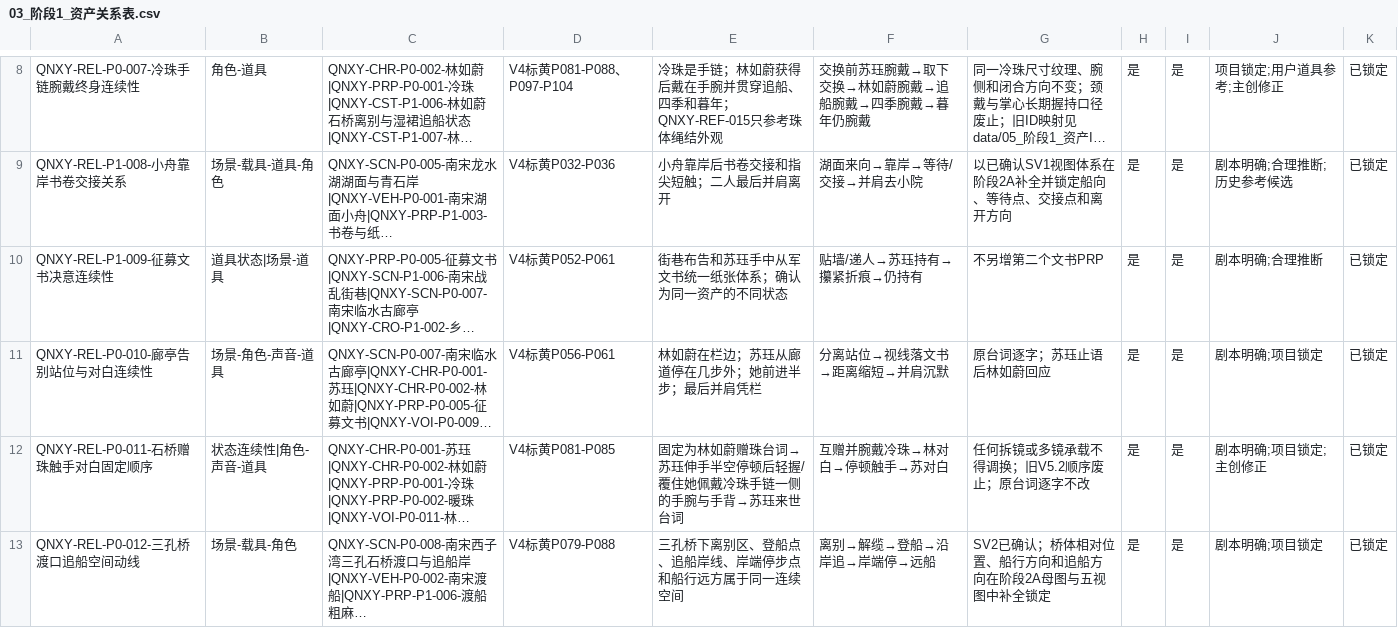
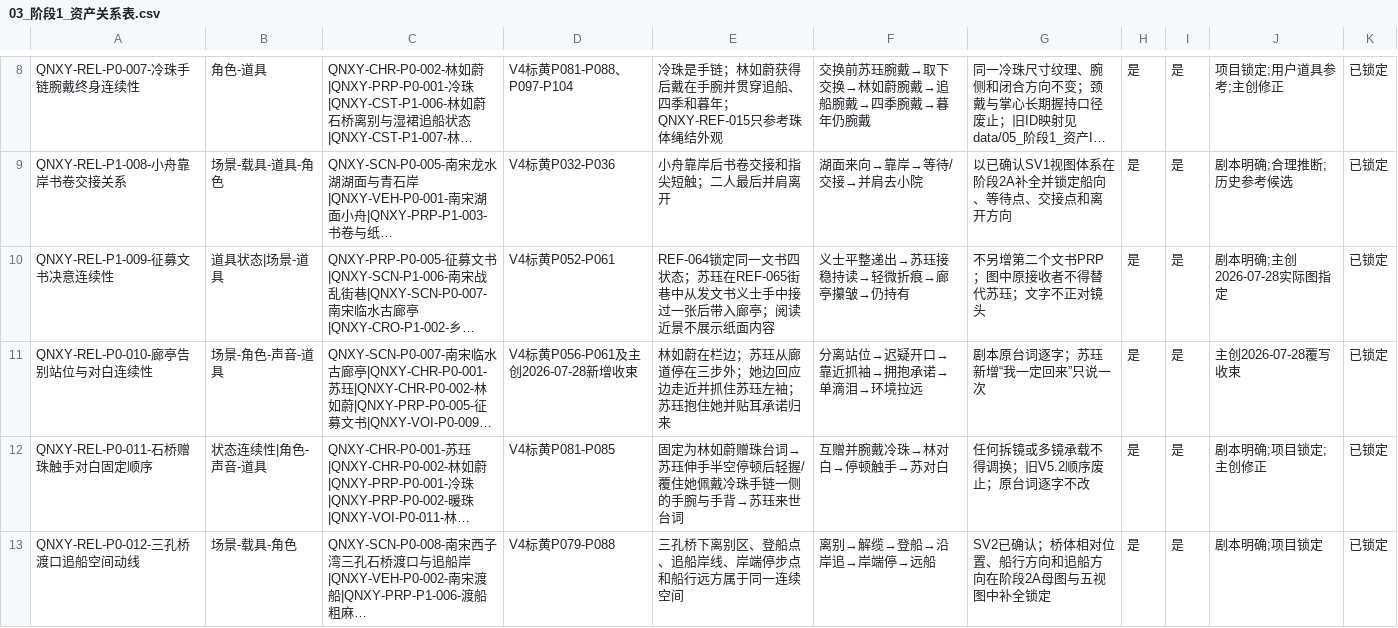
Before and after one commit to sla20110526-alt/QNXY, a CSV file: data/03_阶段1_资产关系表.csv, drawn as a sheet; only a part is shown, gaps mark what is left out; long unchanged cells end in …; the diff names each change by its address in the sheet, - before the commit and + after, or states it on an @@ line.

```diff
--- a/data/03_阶段1_资产关系表.csv
+++ b/data/03_阶段1_资产关系表.csv
-E10: 街巷布告和苏珏手中从军文书统一纸张体系；确认为同一资产的不同状态
+E10: REF-064锁定同一文书四状态；苏珏在REF-065街巷中从发文书义士手中接过一张后带入廊亭；阅读近景不展示纸面内容
-F10: 贴墙/递人→苏珏持有→攥紧折痕→仍持有
+F10: 义士平整递出→苏珏接稳持读→轻微折痕→廊亭攥皱→仍持有
-G10: 不另增第二个文书PRP
+G10: 不另增第二个文书PRP；图中原接收者不得替代苏珏；文字不正对镜头
-J10: 剧本明确;合理推断
+J10: 剧本明确;主创2026-07-28实际图指定
-D11: V4标黄P056-P061
+D11: V4标黄P056-P061及主创2026-07-28新增收束
-E11: 林如蔚在栏边；苏珏从廊道停在几步外；她前进半步；最后并肩凭栏
+E11: 林如蔚在栏边；苏珏从廊道停在三步外；她边回应边走近并抓住苏珏左袖；苏珏抱住她并贴耳承诺归来
-F11: 分离站位→视线落文书→距离缩短→并肩沉默
+F11: 分离站位→迟疑开口→靠近抓袖→拥抱承诺→单滴泪→环境拉远
-G11: 原台词逐字；苏珏止语后林如蔚回应
+G11: 剧本原台词逐字；苏珏新增“我一定回来”只说一次
-J11: 剧本明确;项目锁定
+J11: 主创2026-07-28覆写收束
```
Also changed, not shown: data/01_阶段1_资产统计表.csv, 8 other files.
